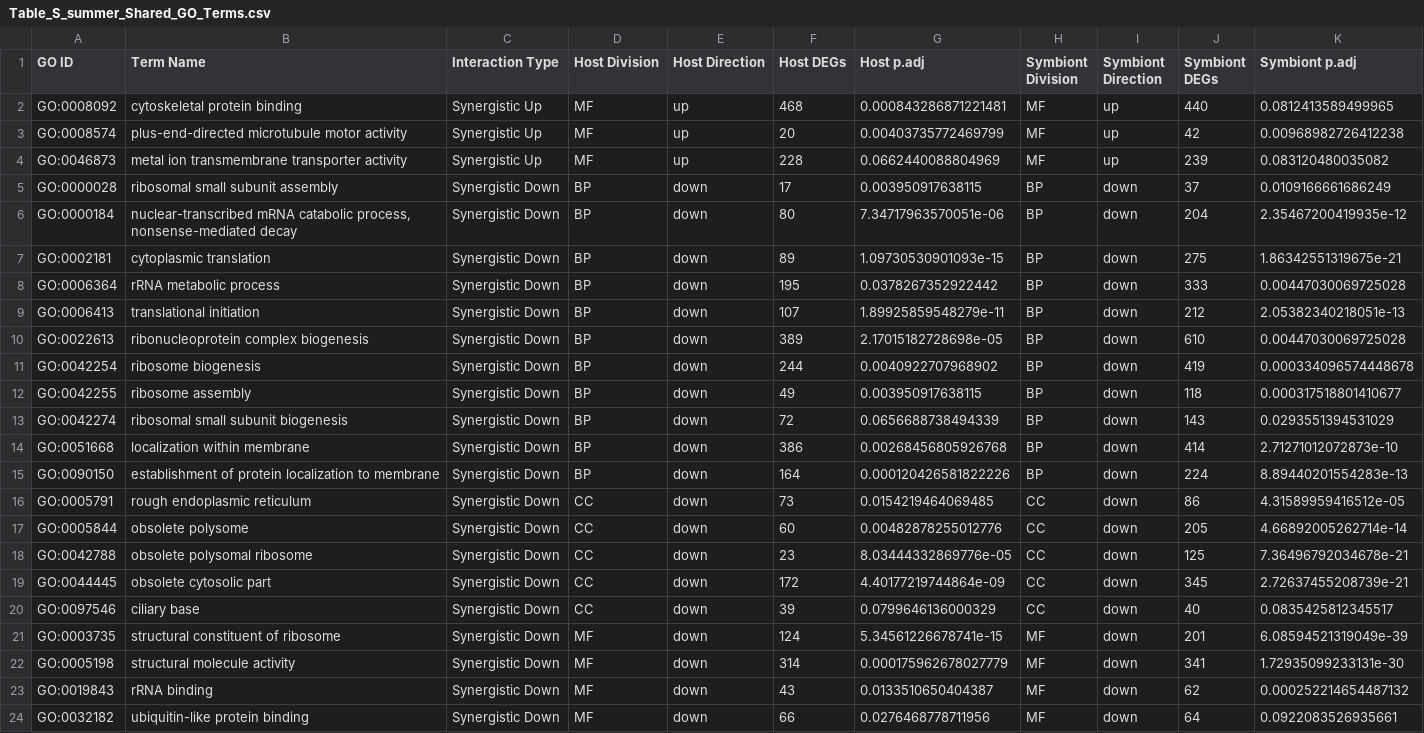
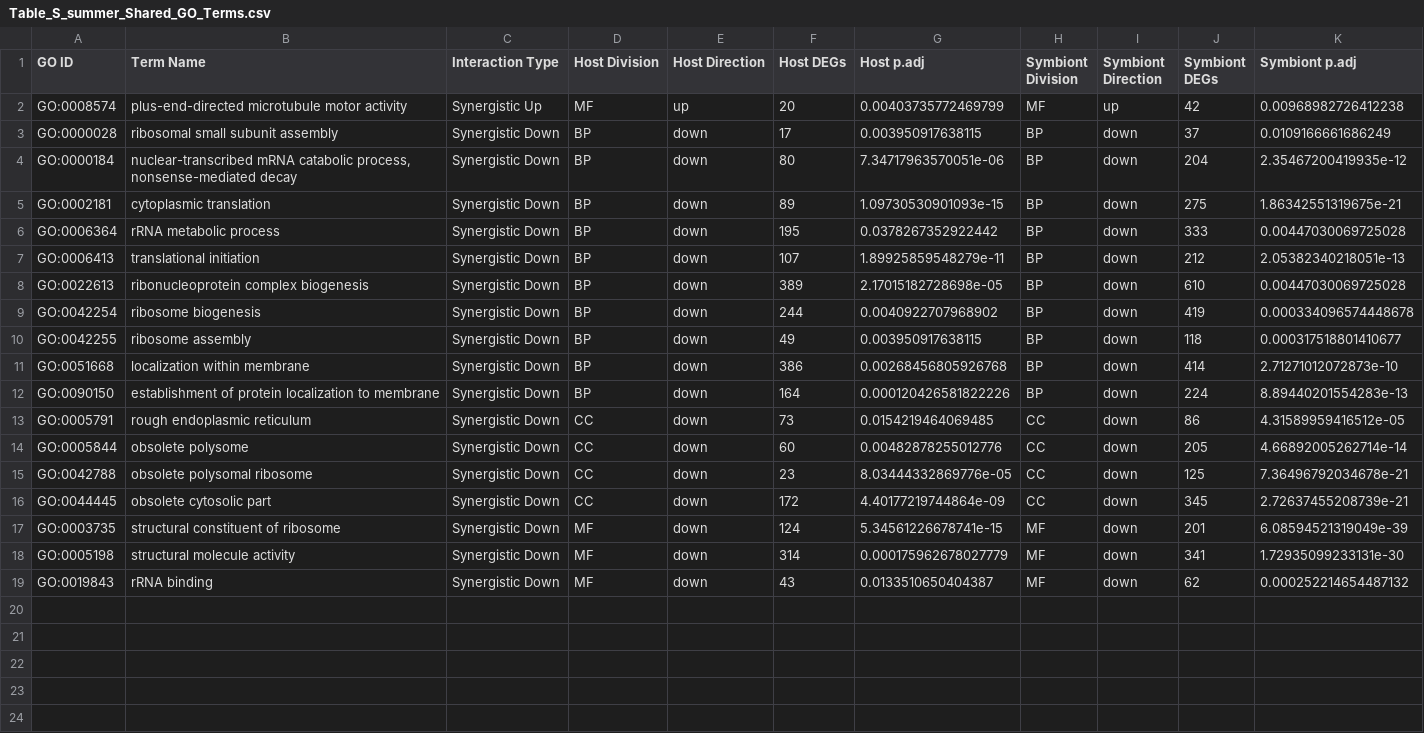
Before and after one commit to CROH-Lab/mcap_RNA_seq_bioinformatic_info_and_pipeline, a CSV file: 12_publication_figures/figures/Table_S_summer_Shared_GO_Terms.csv, drawn as a sheet.

```diff
--- a/12_publication_figures/figures/Table_S_summer_Shared_GO_Terms.csv
+++ b/12_publication_figures/figures/Table_S_summer_Shared_GO_Terms.csv
@@ -1,5 +1,3 @@
 "GO ID","Term Name","Interaction Type","Host Division","Host Direction","Host DEGs","Host p.adj","Symbiont Division","Symbiont Direction","Symbiont DEGs","Symbiont p.adj"
-"GO:0008092","cytoskeletal protein binding","Synergistic Up","MF","up",468,0.000843286871221481,"MF","up",440,0.0812413589499965
 "GO:0008574","plus-end-directed microtubule motor activity","Synergistic Up","MF","up",20,0.00403735772469799,"MF","up",42,0.00968982726412238
-"GO:0046873","metal ion transmembrane transporter activity","Synergistic Up","MF","up",228,0.0662440088804969,"MF","up",239,0.083120480035082
 "GO:0000028","ribosomal small subunit assembly","Synergistic Down","BP","down",17,0.003950917638115,"BP","down",37,0.0109166661686249
@@ -12,3 +10,2 @@
 "GO:0042255","ribosome assembly","Synergistic Down","BP","down",49,0.003950917638115,"BP","down",118,0.000317518801410677
-"GO:0042274","ribosomal small subunit biogenesis","Synergistic Down","BP","down",72,0.0656688738494339,"BP","down",143,0.0293551394531029
 "GO:0051668","localization within membrane","Synergistic Down","BP","down",386,0.00268456805926768,"BP","down",414,2.71271012072873e-10
@@ -19,3 +16,2 @@
 "GO:0044445","obsolete cytosolic part","Synergistic Down","CC","down",172,4.40177219744864e-09,"CC","down",345,2.72637455208739e-21
-"GO:0097546","ciliary base","Synergistic Down","CC","down",39,0.0799646136000329,"CC","down",40,0.0835425812345517
 "GO:0003735","structural constituent of ribosome","Synergistic Down","MF","down",124,5.34561226678741e-15,"MF","down",201,6.08594521319049e-39
@@ -23,2 +19 @@
 "GO:0019843","rRNA binding","Synergistic Down","MF","down",43,0.0133510650404387,"MF","down",62,0.000252214654487132
-"GO:0032182","ubiquitin-like protein binding","Synergistic Down","MF","down",66,0.0276468778711956,"MF","down",64,0.0922083526935661
```
Also changed, not shown: 12_publication_figures/figures/Table_S_winter_Shared_GO_Terms.csv, 4 other files.
